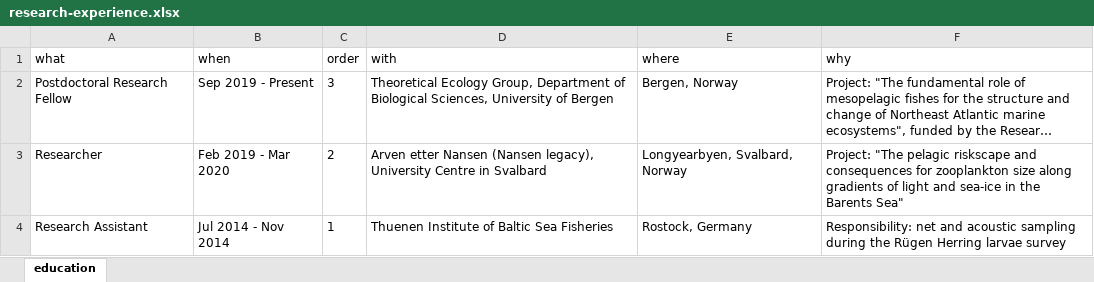
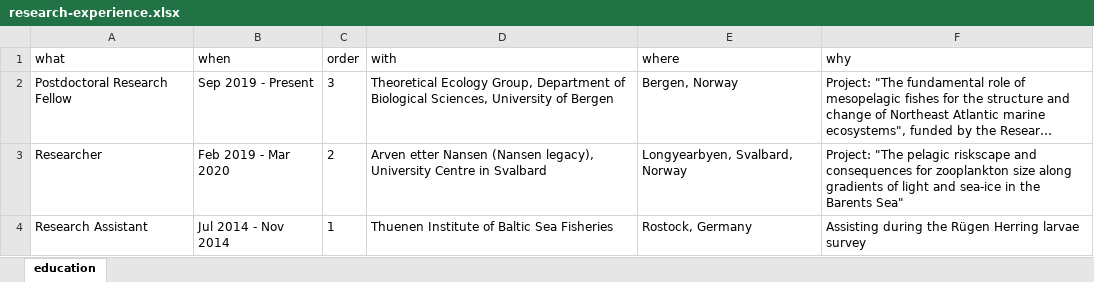
Before and after one commit to tomlangbehn/TomLangbehn_CV, an Excel workbook: data/research-experience.xlsx, sheet education, drawn as a sheet; long unchanged cells end in …; values as stored, in another font and other column widths than the file's, no borders; the diff names each change by its address in the sheet, - before the commit and + after, or states it on an @@ line.

```diff
--- a/data/research-experience.xlsx (sheet education)
+++ b/data/research-experience.xlsx (sheet education)
-F4 (why): Responsibility: net and acoustic sampling during the…
+F4 (why): Assisting during the…
```
Also changed, not shown: data/education.xlsx, data/working-experience.xlsx, 7 other files.
